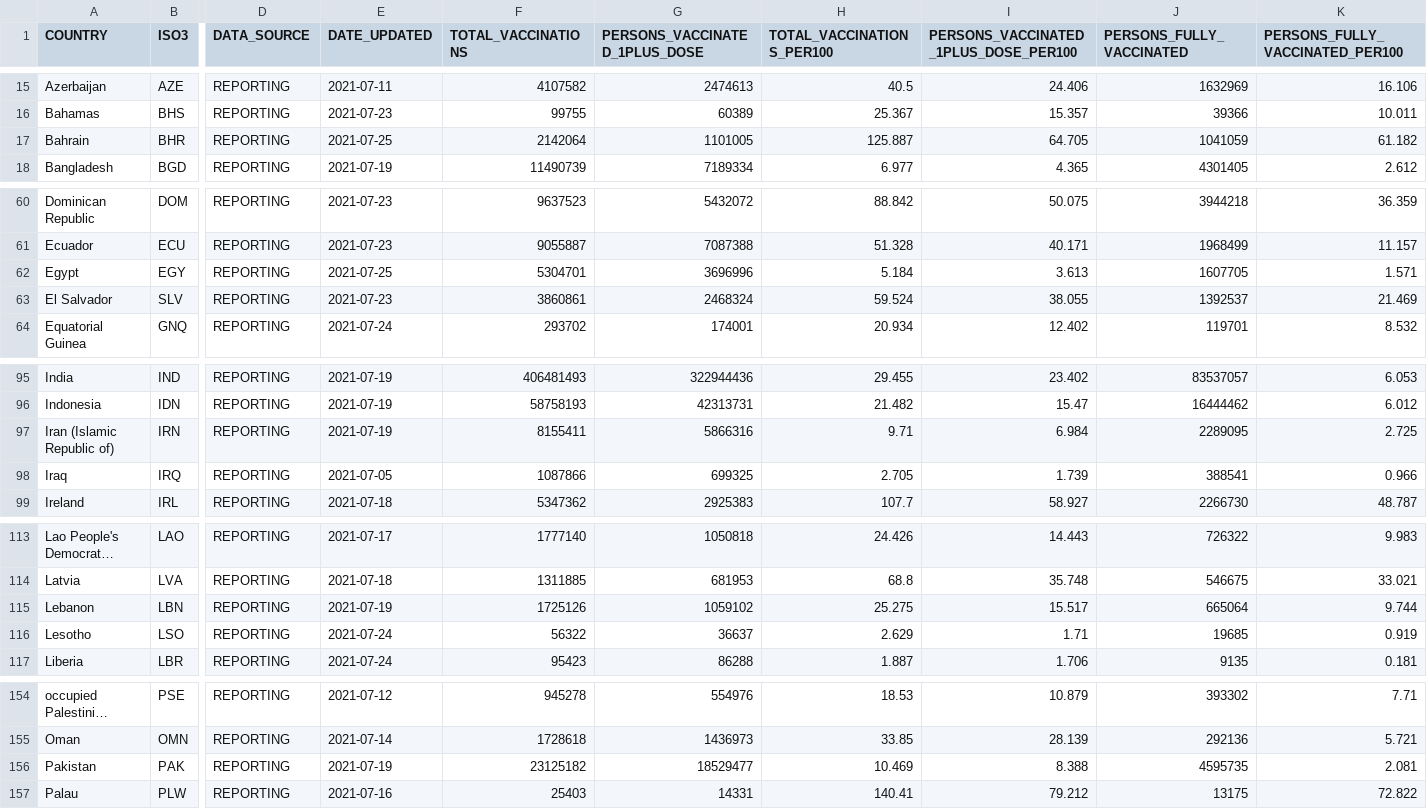
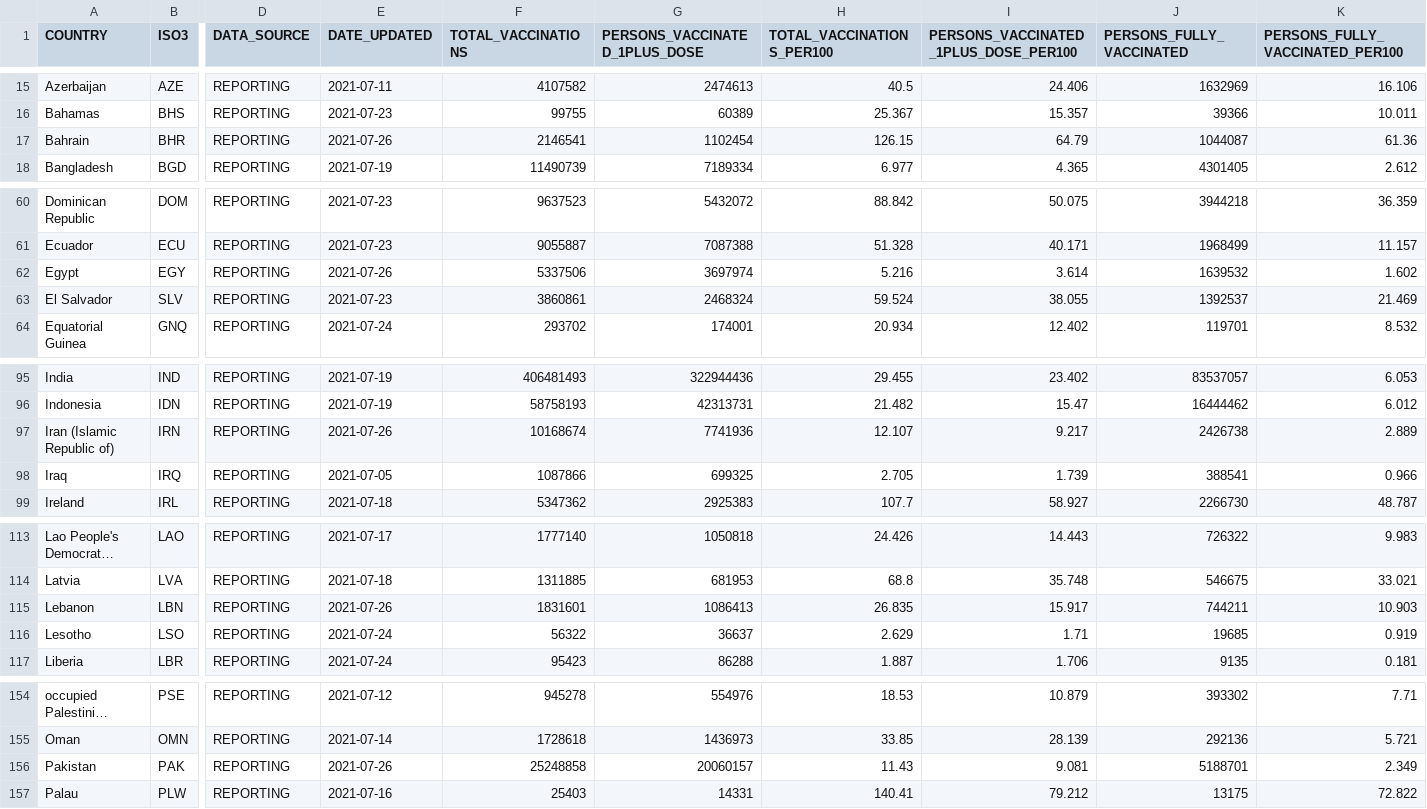
Before and after one commit to IFRCGo/ifrc-covid-dataviz, a CSV file: build/data/who_vaccination_data.csv, drawn as a sheet; only a part is shown, gaps mark what is left out; long unchanged cells end in …; the diff covers the shown part only; the diff names each change by its address in the sheet, - before the commit and + after, or states it on an @@ line.

Commit message:
Updated with latest data

```diff
--- a/build/data/who_vaccination_data.csv
+++ b/build/data/who_vaccination_data.csv
-E17 (DATE_UPDATED): 2021-07-25
+E17 (DATE_UPDATED): 2021-07-26
-F17 (TOTAL_VACCINATIONS): 2142064
+F17 (TOTAL_VACCINATIONS): 2146541
-G17 (PERSONS_VACCINATED_1PLUS_DOSE): 1101005
+G17 (PERSONS_VACCINATED_1PLUS_DOSE): 1102454
-H17 (TOTAL_VACCINATIONS_PER100): 125.887
+H17 (TOTAL_VACCINATIONS_PER100): 126.15
-I17: 64.705
+I17: 64.79
-J17 (PERSONS_FULLY_VACCINATED): 1041059
+J17 (PERSONS_FULLY_VACCINATED): 1044087
-K17 (PERSONS_FULLY_VACCINATED_PER100): 61.182
+K17 (PERSONS_FULLY_VACCINATED_PER100): 61.36
-E62 (DATE_UPDATED): 2021-07-25
+E62 (DATE_UPDATED): 2021-07-26
-F62 (TOTAL_VACCINATIONS): 5304701
+F62 (TOTAL_VACCINATIONS): 5337506
-G62 (PERSONS_VACCINATED_1PLUS_DOSE): 3696996
+G62 (PERSONS_VACCINATED_1PLUS_DOSE): 3697974
-H62 (TOTAL_VACCINATIONS_PER100): 5.184
+H62 (TOTAL_VACCINATIONS_PER100): 5.216
-I62: 3.613
+I62: 3.614
-J62 (PERSONS_FULLY_VACCINATED): 1607705
+J62 (PERSONS_FULLY_VACCINATED): 1639532
-K62 (PERSONS_FULLY_VACCINATED_PER100): 1.571
+K62 (PERSONS_FULLY_VACCINATED_PER100): 1.602
-E97 (DATE_UPDATED): 2021-07-19
+E97 (DATE_UPDATED): 2021-07-26
-F97 (TOTAL_VACCINATIONS): 8155411
+F97 (TOTAL_VACCINATIONS): 10168674
-G97 (PERSONS_VACCINATED_1PLUS_DOSE): 5866316
+G97 (PERSONS_VACCINATED_1PLUS_DOSE): 7741936
-H97 (TOTAL_VACCINATIONS_PER100): 9.71
+H97 (TOTAL_VACCINATIONS_PER100): 12.107
-I97: 6.984
+I97: 9.217
-J97 (PERSONS_FULLY_VACCINATED): 2289095
+J97 (PERSONS_FULLY_VACCINATED): 2426738
-K97 (PERSONS_FULLY_VACCINATED_PER100): 2.725
+K97 (PERSONS_FULLY_VACCINATED_PER100): 2.889
-E115 (DATE_UPDATED): 2021-07-19
+E115 (DATE_UPDATED): 2021-07-26
-F115 (TOTAL_VACCINATIONS): 1725126
+F115 (TOTAL_VACCINATIONS): 1831601
-G115 (PERSONS_VACCINATED_1PLUS_DOSE): 1059102
+G115 (PERSONS_VACCINATED_1PLUS_DOSE): 1086413
-H115 (TOTAL_VACCINATIONS_PER100): 25.275
+H115 (TOTAL_VACCINATIONS_PER100): 26.835
-I115: 15.517
+I115: 15.917
-J115 (PERSONS_FULLY_VACCINATED): 665064
+J115 (PERSONS_FULLY_VACCINATED): 744211
-K115 (PERSONS_FULLY_VACCINATED_PER100): 9.744
+K115 (PERSONS_FULLY_VACCINATED_PER100): 10.903
-E156 (DATE_UPDATED): 2021-07-19
+E156 (DATE_UPDATED): 2021-07-26
-F156 (TOTAL_VACCINATIONS): 23125182
+F156 (TOTAL_VACCINATIONS): 25248858
-G156 (PERSONS_VACCINATED_1PLUS_DOSE): 18529477
+G156 (PERSONS_VACCINATED_1PLUS_DOSE): 20060157
-H156 (TOTAL_VACCINATIONS_PER100): 10.469
+H156 (TOTAL_VACCINATIONS_PER100): 11.43
-I156: 8.388
+I156: 9.081
-J156 (PERSONS_FULLY_VACCINATED): 4595735
+J156 (PERSONS_FULLY_VACCINATED): 5188701
-K156 (PERSONS_FULLY_VACCINATED_PER100): 2.081
+K156 (PERSONS_FULLY_VACCINATED_PER100): 2.349
```
Also changed, not shown: 10 edited cells elsewhere in this file, public/data/who_vaccination_data.csv.
